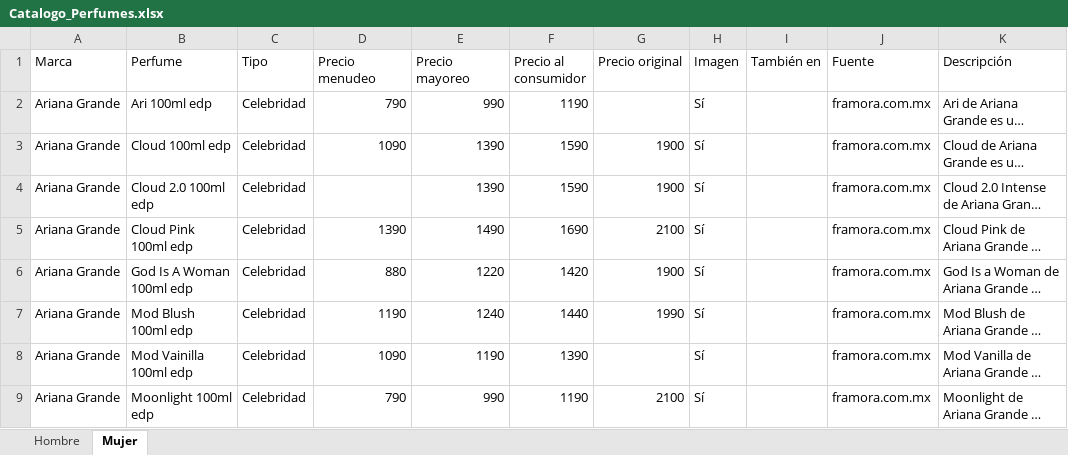
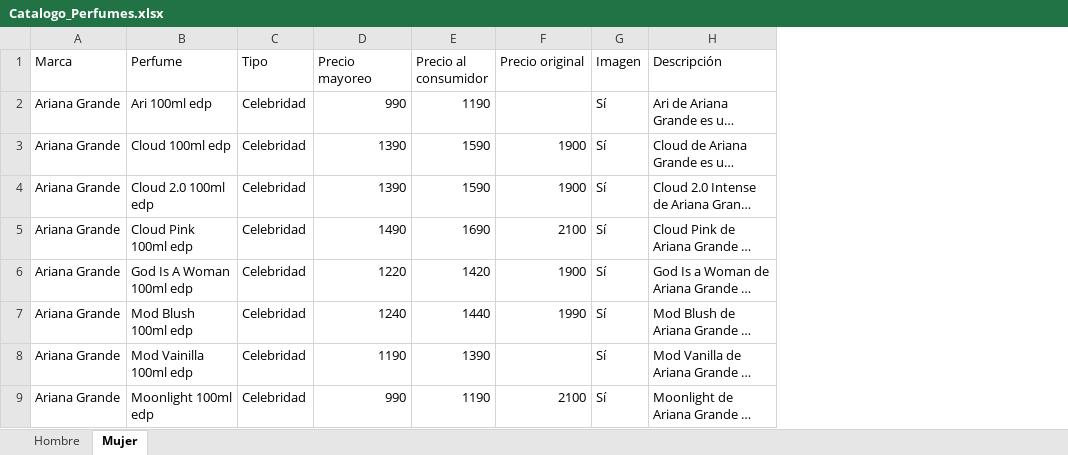
Before and after one commit to RobertoPOP/essence_galery_catalogo, an Excel workbook: assets/Catalogo_Perfumes.xlsx, sheet Mujer, drawn as a sheet; only a part is shown; long unchanged cells end in …; values as stored, in another font and other column widths than the file's, no borders; the diff names each change by its address in the sheet, - before the commit and + after, or states it on an @@ line.

```diff
--- a/assets/Catalogo_Perfumes.xlsx (sheet Mujer)
+++ b/assets/Catalogo_Perfumes.xlsx (sheet Mujer)
-column D (Precio menudeo), rows 2-9: 790 | 1090 |  | 1390 | 880 | 1190 | 1090 | 790
-column I (También en), empty
-column J (Fuente), rows 2-9: all framora.com.mx
```
Also changed, not shown: sheet Hombre, 8 other files.
